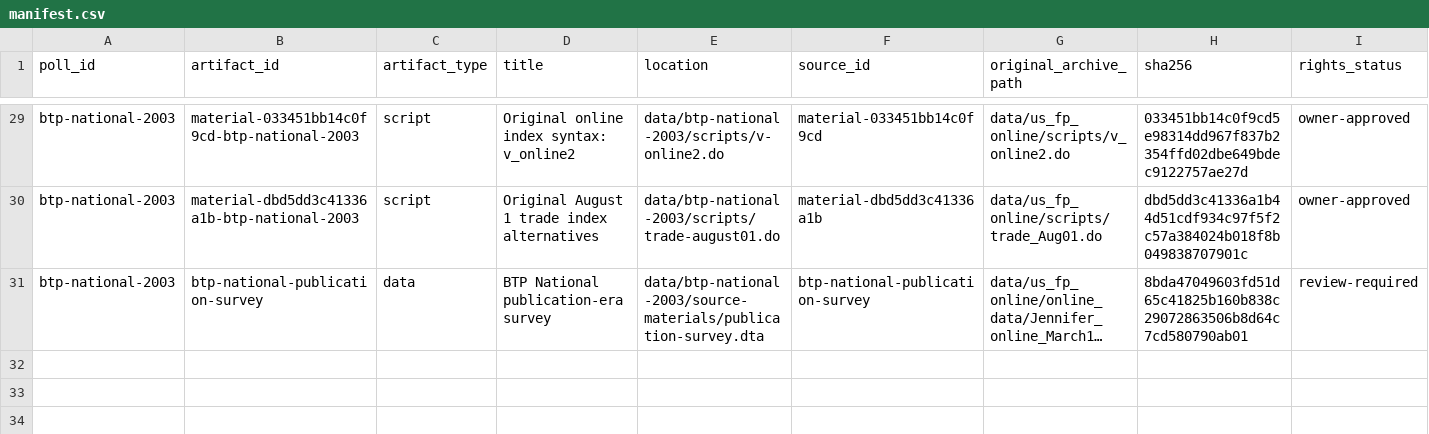
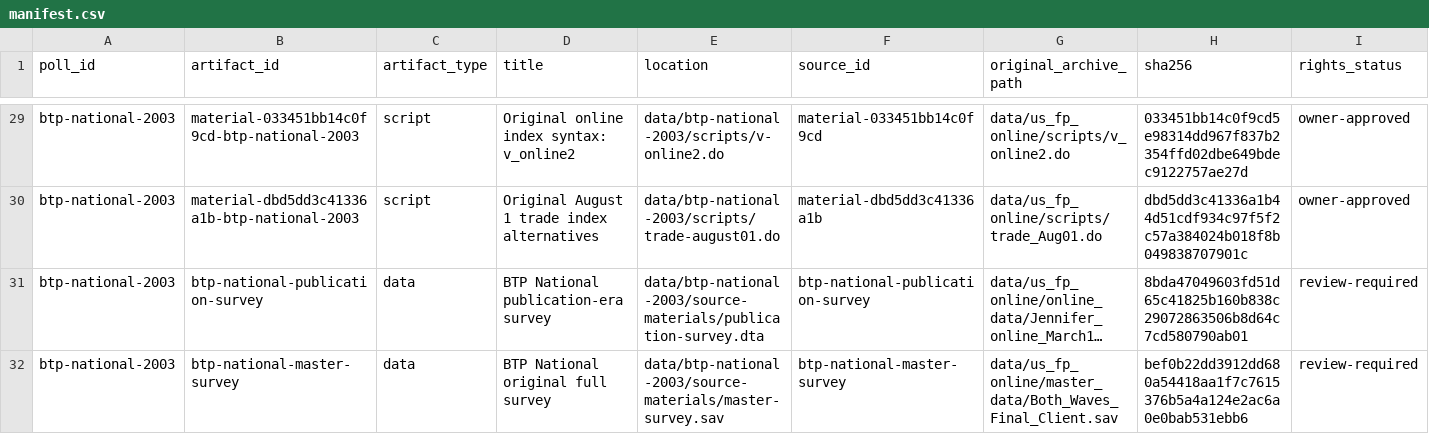
Before and after one commit to soodoku/dp-data, a CSV file: data/btp-national-2003/manifest.csv, drawn as a sheet; only a part is shown, gaps mark what is left out; long unchanged cells end in …; rows hold the shown columns only; the diff names each change by its address in the sheet, - before the commit and + after, or states it on an @@ line.

Commit message:
Preserve original BTP survey dates and verify source versions (#103)

```diff
--- a/data/btp-national-2003/manifest.csv
+++ b/data/btp-national-2003/manifest.csv
+row 32: btp-national-2003 | btp-national-master-survey | data | BTP National original full survey | data/btp-national-2003/source-materials/master-survey.sav | btp-national-master-survey | data/us_fp_online/master_data/Both_Waves_Final_Client.sav | bef0b22dd3912dd680a54418aa1f7c7615376b5a4a124e2ac6a0e0bab531ebb6 | review-required
```
Also changed, not shown: audit/cdd_archive_files.csv, audit/foreign-policy-attitudes/publication/source_hashes.csv, 9 other files.
